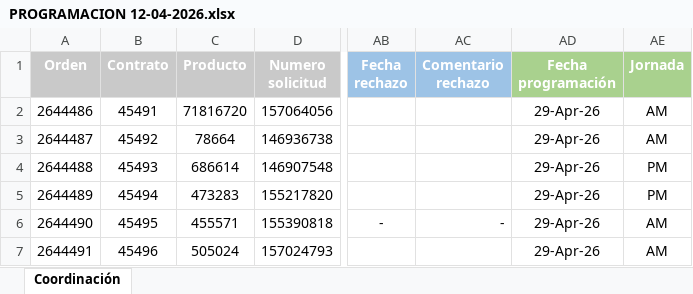
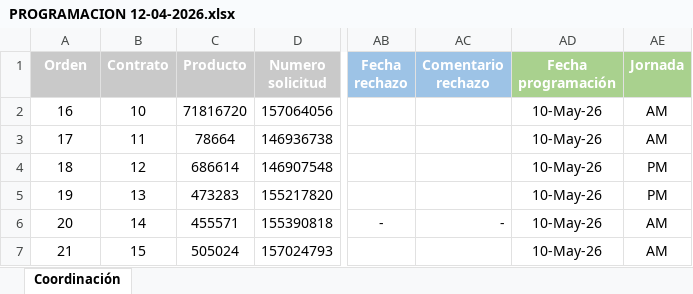
Before and after one commit to IngeCastro/certi-redes-operacion, an Excel workbook: PROGRAMACION 12-04-2026.xlsx, sheet Coordinación, drawn as a sheet; only a part is shown, gaps mark what is left out; values as stored, in another font and other column widths than the file's, no borders; conditional formats not drawn; the diff names each change by its address in the sheet, - before the commit and + after, or states it on an @@ line.

```diff
--- a/PROGRAMACION 12-04-2026.xlsx (sheet Coordinación)
+++ b/PROGRAMACION 12-04-2026.xlsx (sheet Coordinación)
-A2 (Orden): 2644486
+A2 (Orden): 16
-B2 (Contrato): 45491
+B2 (Contrato): 10
-AD2:AD7 (Fecha programación): 29-Apr-26
+AD2:AD7 (Fecha programación): 10-May-26
-A3 (Orden): 2644487
+A3 (Orden): 17
-B3 (Contrato): 45492
+B3 (Contrato): 11
-A4 (Orden): 2644488
+A4 (Orden): 18
-B4 (Contrato): 45493
+B4 (Contrato): 12
-A5 (Orden): 2644489
+A5 (Orden): 19
-B5 (Contrato): 45494
+B5 (Contrato): 13
-A6 (Orden): 2644490
+A6 (Orden): 20
-B6 (Contrato): 45495
+B6 (Contrato): 14
-A7 (Orden): 2644491
+A7 (Orden): 21
-B7 (Contrato): 45496
+B7 (Contrato): 15
```
Also changed, not shown: 2 other files.
